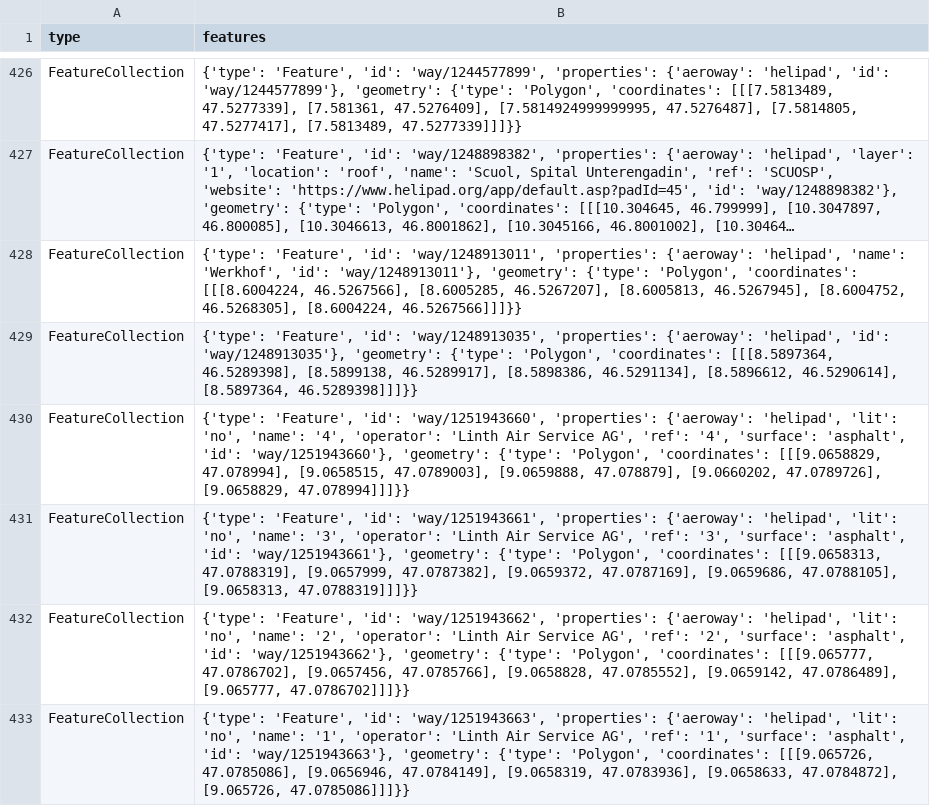
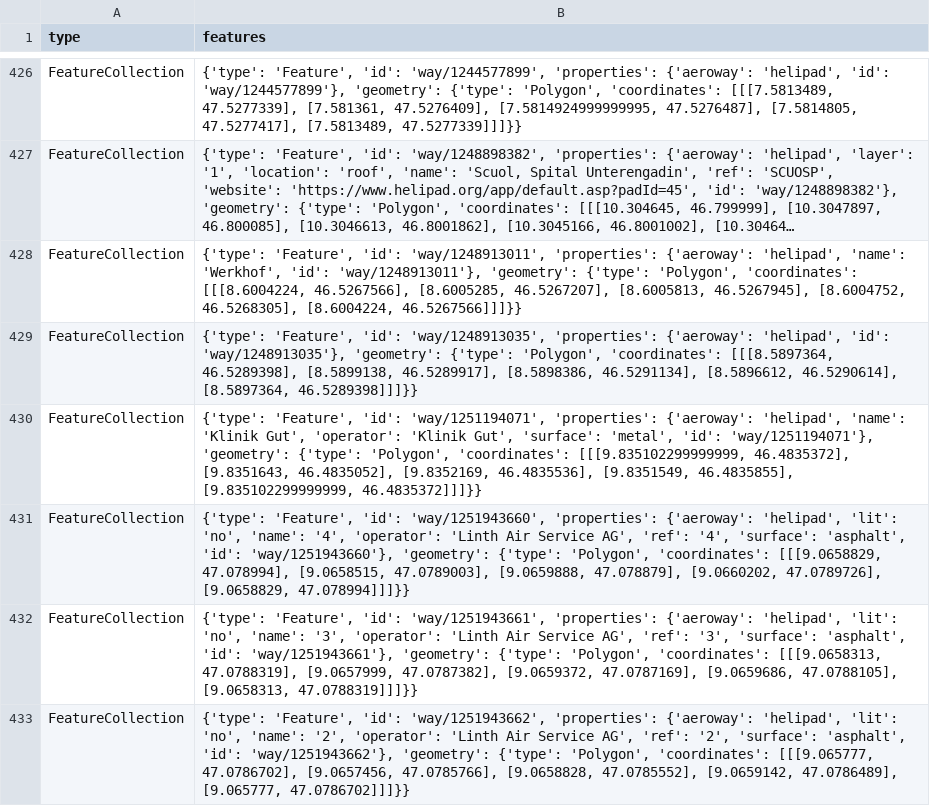
Before and after one commit to OpenBracketsCH/rescue-data, a CSV file: data/csv/helipad/helipads_switzerland.csv, drawn as a sheet; only a part is shown, gaps mark what is left out; the shorter side is filled out with more unchanged rows; long unchanged cells end in ….

```diff
--- a/data/csv/helipad/helipads_switzerland.csv
+++ b/data/csv/helipad/helipads_switzerland.csv
@@ -429,2 +429,3 @@ FeatureCollection,"{'type': 'Feature', 'id': 'way/1248913011', 'properties': {'a
 FeatureCollection,"{'type': 'Feature', 'id': 'way/1248913035', 'properties': {'aeroway': 'helipad', 'id': 'way/1248913035'}, 'geometry': {'type': 'Polygon', 'coordinates': [[[8.5897364, 46.5289398], [8.5899138, 46.5289917], [8.5898386, 46.5291134], [8.5896612, 46.5290614], [8.5897364, 46.5289398]]]}}"
+FeatureCollection,"{'type': 'Feature', 'id': 'way/1251194071', 'properties': {'aeroway': 'helipad', 'name': 'Klinik Gut', 'operator': 'Klinik Gut', 'surface': 'metal', 'id': 'way/1251194071'}, 'geometry': {'type': 'Polygon', 'coordinates': [[[9.835102299999999, 46.4835372], [9.8351643, 46.4835052], [9.8352169, 46.4835536], [9.8351549, 46.4835855], [9.835102299999999, 46.4835372]]]}}"
 FeatureCollection,"{'type': 'Feature', 'id': 'way/1251943660', 'properties': {'aeroway': 'helipad', 'lit': 'no', 'name': '4', 'operator': 'Linth Air Service AG', 'ref': '4', 'surface': 'asphalt', 'id': 'way/1251943660'}, 'geometry': {'type': 'Polygon', 'coordinates': [[[9.0658829, 47.078994], [9.0658515, 47.0789003], [9.0659888, 47.078879], [9.0660202, 47.0789726], [9.0658829, 47.078994]]]}}"
```
Also changed, not shown: data/csv/childcare/childcare_dispo_srz.csv, data/csv/childcare/childcare_kt_zh.csv, 15 other files.
